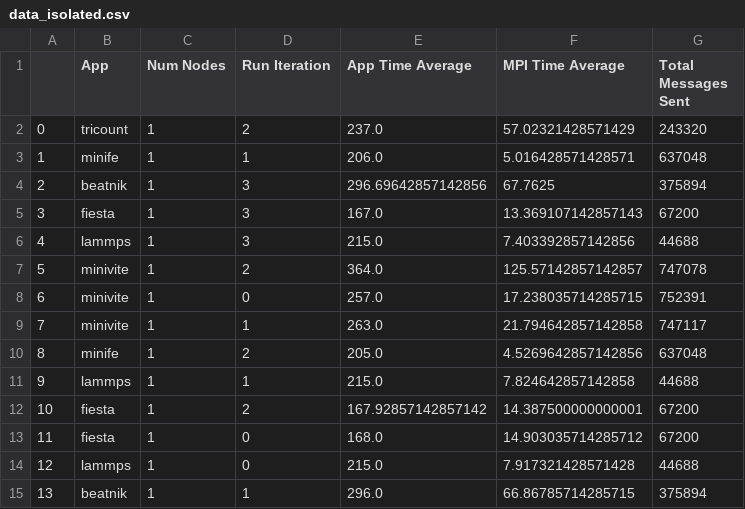
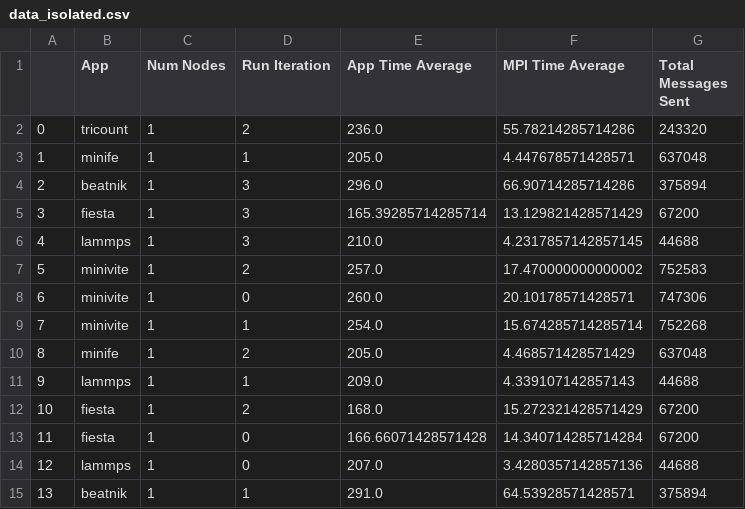
Before and after one commit to akhilred36/coScheduling, a CSV file: processed_data/data_isolated.csv, drawn as a sheet; only a part is shown; the diff covers the shown part only.

```diff
--- a/processed_data/data_isolated.csv
+++ b/processed_data/data_isolated.csv
@@ -1,15 +1,15 @@
 ,App,Num Nodes,Run Iteration,App Time Average,MPI Time Average,Total Messages Sent
-0,tricount,1,2,237.0,57.02321428571429,243320
-1,minife,1,1,206.0,5.016428571428571,637048
-2,beatnik,1,3,296.69642857142856,67.7625,375894
-3,fiesta,1,3,167.0,13.369107142857143,67200
-4,lammps,1,3,215.0,7.403392857142856,44688
-5,minivite,1,2,364.0,125.57142857142857,747078
-6,minivite,1,0,257.0,17.238035714285715,752391
-7,minivite,1,1,263.0,21.794642857142858,747117
-8,minife,1,2,205.0,4.5269642857142856,637048
-9,lammps,1,1,215.0,7.824642857142858,44688
-10,fiesta,1,2,167.92857142857142,14.387500000000001,67200
-11,fiesta,1,0,168.0,14.903035714285712,67200
-12,lammps,1,0,215.0,7.917321428571428,44688
-13,beatnik,1,1,296.0,66.86785714285715,375894
+0,tricount,1,2,236.0,55.78214285714286,243320
+1,minife,1,1,205.0,4.447678571428571,637048
+2,beatnik,1,3,296.0,66.90714285714286,375894
+3,fiesta,1,3,165.39285714285714,13.129821428571429,67200
+4,lammps,1,3,210.0,4.2317857142857145,44688
+5,minivite,1,2,257.0,17.470000000000002,752583
+6,minivite,1,0,260.0,20.10178571428571,747306
+7,minivite,1,1,254.0,15.674285714285714,752268
+8,minife,1,2,205.0,4.468571428571429,637048
+9,lammps,1,1,209.0,4.339107142857143,44688
+10,fiesta,1,2,168.0,15.272321428571429,67200
+11,fiesta,1,0,166.66071428571428,14.340714285714284,67200
+12,lammps,1,0,207.0,3.4280357142857136,44688
+13,beatnik,1,1,291.0,64.53928571428571,375894
```
Also changed, not shown: 20 edited cells elsewhere in this file, processed_data/data_coscheduled.csv, processed_data/data_coscheduled_agg.csv, 4 other files.
